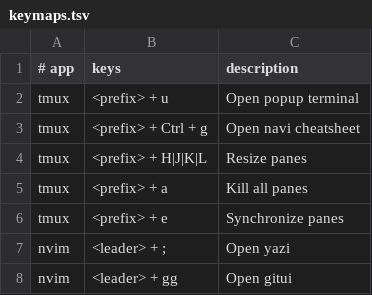
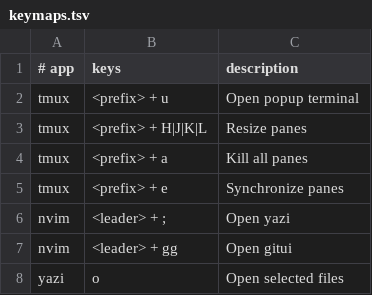
Before and after one commit to hpcsc/dotfiles, a TSV file: others/macos/alfred/keymaps/keymaps.tsv, drawn as a sheet; only a part is shown; the shorter side is filled out with more unchanged rows.

Commit message:
Remove Navi cheat-sheet integration
Drop the cargo:navi tool from the mise config, the tmux keybinding that opened its cheat sheets (frees prefix + C-g), and its Alfred keymap doc row.

```diff
--- a/others/macos/alfred/keymaps/keymaps.tsv
+++ b/others/macos/alfred/keymaps/keymaps.tsv
@@ -2,3 +2,2 @@
 tmux	<prefix> + u	Open popup terminal
-tmux	<prefix> + Ctrl + g	Open navi cheatsheet
 tmux	<prefix> + H|J|K|L	Resize panes
```
Also changed, not shown: 2 other files.
